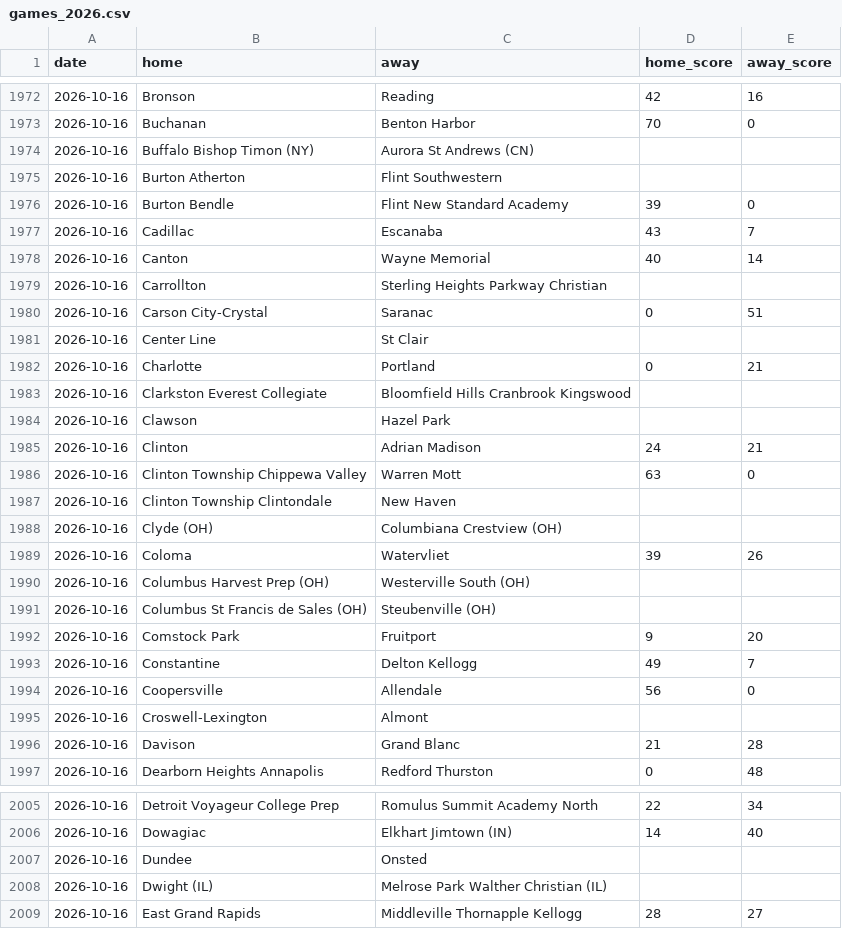
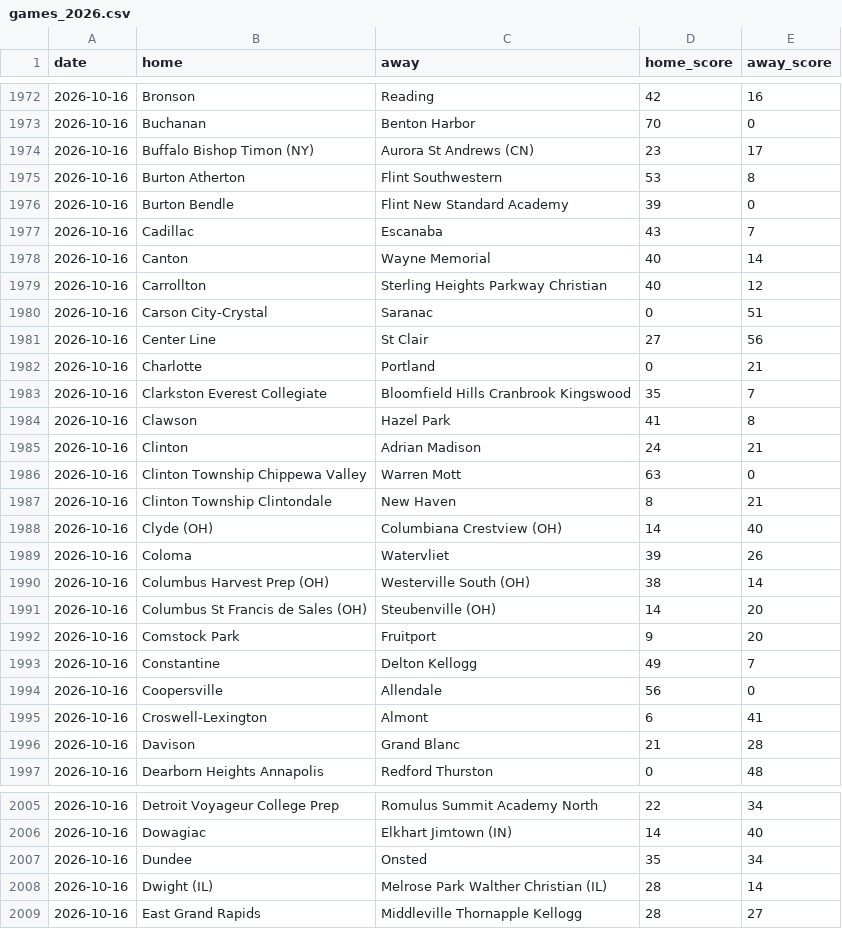
Before and after one commit to YutongHanOfficial/mi-football-predictor, a CSV file: games_2026.csv, drawn as a sheet; only a part is shown, gaps mark what is left out; the diff covers the shown part only.

```diff
--- a/games_2026.csv
+++ b/games_2026.csv
@@ -1973,4 +1973,4 @@ date,home,away,home_score,away_score
 2026-10-16,Buchanan,Benton Harbor,70,0
-2026-10-16,Buffalo Bishop Timon (NY),Aurora St Andrews (CN),,
-2026-10-16,Burton Atherton,Flint Southwestern,,
+2026-10-16,Buffalo Bishop Timon (NY),Aurora St Andrews (CN),23,17
+2026-10-16,Burton Atherton,Flint Southwestern,53,8
 2026-10-16,Burton Bendle,Flint New Standard Academy,39,0
@@ -1978,15 +1978,15 @@ date,home,away,home_score,away_score
 2026-10-16,Canton,Wayne Memorial,40,14
-2026-10-16,Carrollton,Sterling Heights Parkway Christian,,
+2026-10-16,Carrollton,Sterling Heights Parkway Christian,40,12
 2026-10-16,Carson City-Crystal,Saranac,0,51
-2026-10-16,Center Line,St Clair,,
+2026-10-16,Center Line,St Clair,27,56
 2026-10-16,Charlotte,Portland,0,21
-2026-10-16,Clarkston Everest Collegiate,Bloomfield Hills Cranbrook Kingswood,,
-2026-10-16,Clawson,Hazel Park,,
+2026-10-16,Clarkston Everest Collegiate,Bloomfield Hills Cranbrook Kingswood,35,7
+2026-10-16,Clawson,Hazel Park,41,8
 2026-10-16,Clinton,Adrian Madison,24,21
 2026-10-16,Clinton Township Chippewa Valley,Warren Mott,63,0
-2026-10-16,Clinton Township Clintondale,New Haven,,
-2026-10-16,Clyde (OH),Columbiana Crestview (OH),,
+2026-10-16,Clinton Township Clintondale,New Haven,8,21
+2026-10-16,Clyde (OH),Columbiana Crestview (OH),14,40
 2026-10-16,Coloma,Watervliet,39,26
-2026-10-16,Columbus Harvest Prep (OH),Westerville South (OH),,
-2026-10-16,Columbus St Francis de Sales (OH),Steubenville (OH),,
+2026-10-16,Columbus Harvest Prep (OH),Westerville South (OH),38,14
+2026-10-16,Columbus St Francis de Sales (OH),Steubenville (OH),14,20
 2026-10-16,Comstock Park,Fruitport,9,20
@@ -1994,3 +1994,3 @@ date,home,away,home_score,away_score
 2026-10-16,Coopersville,Allendale,56,0
-2026-10-16,Croswell-Lexington,Almont,,
+2026-10-16,Croswell-Lexington,Almont,6,41
 2026-10-16,Davison,Grand Blanc,21,28
@@ -2006,4 +2006,4 @@ date,home,away,home_score,away_score
 2026-10-16,Dowagiac,Elkhart Jimtown (IN),14,40
-2026-10-16,Dundee,Onsted,,
-2026-10-16,Dwight (IL),Melrose Park Walther Christian (IL),,
+2026-10-16,Dundee,Onsted,35,34
+2026-10-16,Dwight (IL),Melrose Park Walther Christian (IL),28,14
 2026-10-16,East Grand Rapids,Middleville Thornapple Kellogg,28,27
```
Also changed, not shown: 2 removed rows and 50 edited cells elsewhere in this file.
